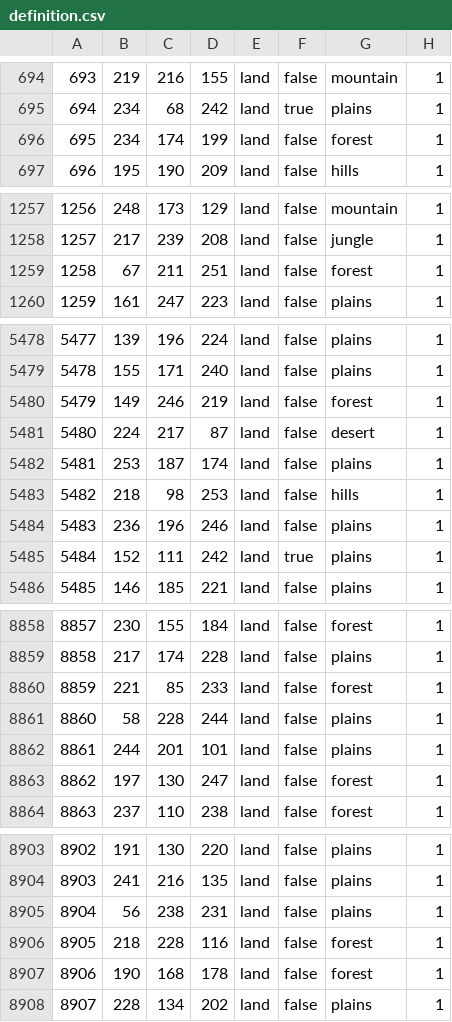
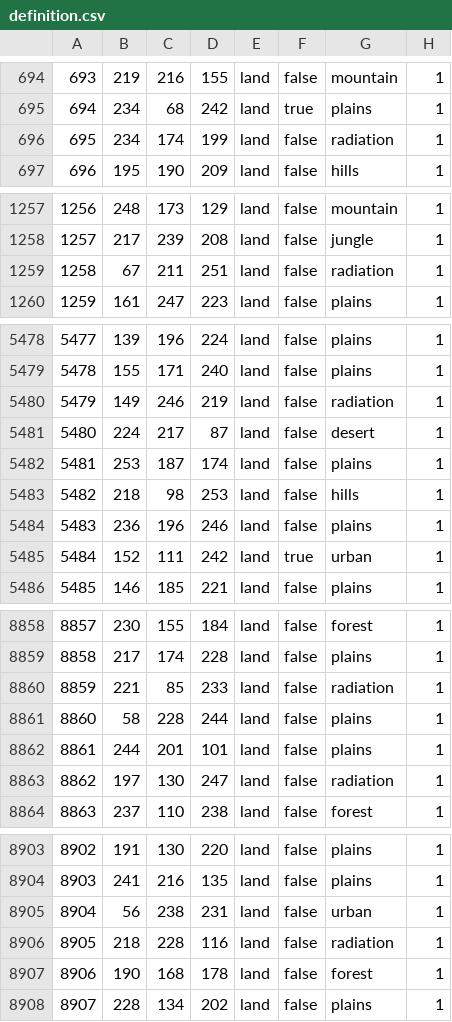
Before and after one commit to Balefire-Blues-Team/eaw_foe, a CSV file: map/definition.csv, drawn as a sheet; only a part is shown, gaps mark what is left out; the diff covers the shown part only.

```diff
--- a/map/definition.csv
+++ b/map/definition.csv
@@ -695,3 +695,3 @@
 694;234;68;242;land;true;plains;1
-695;234;174;199;land;false;forest;1
+695;234;174;199;land;false;radiation;1
 696;195;190;209;land;false;hills;1
@@ -1258,3 +1258,3 @@
 1257;217;239;208;land;false;jungle;1
-1258;67;211;251;land;false;forest;1
+1258;67;211;251;land;false;radiation;1
 1259;161;247;223;land;false;plains;1
@@ -5479,3 +5479,3 @@
 5478;155;171;240;land;false;plains;1
-5479;149;246;219;land;false;forest;1
+5479;149;246;219;land;false;radiation;1
 5480;224;217;87;land;false;desert;1
@@ -5484,3 +5484,3 @@
 5483;236;196;246;land;false;plains;1
-5484;152;111;242;land;true;plains;1
+5484;152;111;242;land;true;urban;1
 5485;146;185;221;land;false;plains;1
@@ -8859,6 +8859,6 @@
 8858;217;174;228;land;false;plains;1
-8859;221;85;233;land;false;forest;1
+8859;221;85;233;land;false;radiation;1
 8860;58;228;244;land;false;plains;1
 8861;244;201;101;land;false;plains;1
-8862;197;130;247;land;false;forest;1
+8862;197;130;247;land;false;radiation;1
 8863;237;110;238;land;false;forest;1
@@ -8904,4 +8904,4 @@
 8903;241;216;135;land;false;plains;1
-8904;56;238;231;land;false;plains;1
-8905;218;228;116;land;false;forest;1
+8904;56;238;231;land;false;urban;1
+8905;218;228;116;land;false;radiation;1
 8906;190;168;178;land;false;forest;1
```
Also changed, not shown: 13 added rows and 21 edited cells elsewhere in this file, 16 other files.
